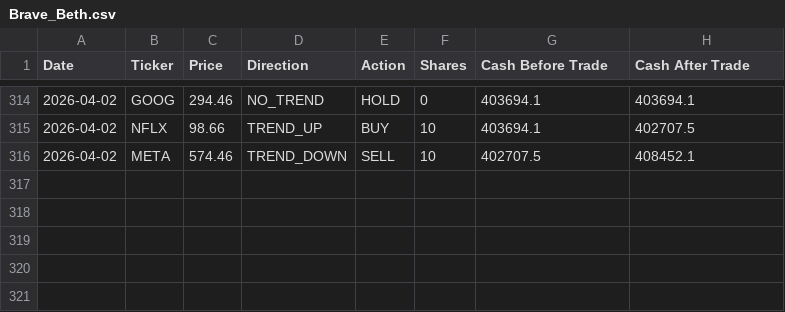
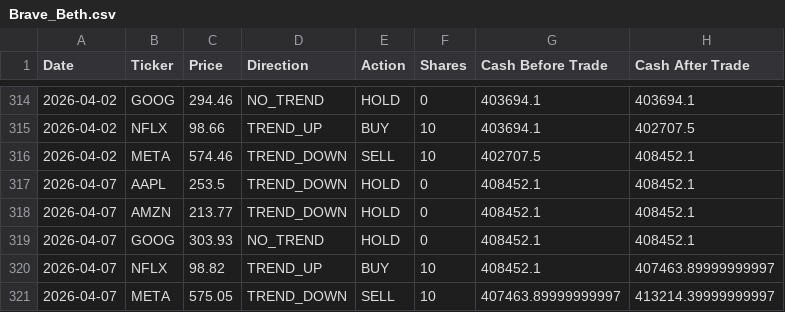
Before and after one commit to dr-cagri-tanriover/FAANG-Robotrader, a CSV file: data/Brave_Beth.csv, drawn as a sheet; only a part is shown, gaps mark what is left out.

```diff
--- a/data/Brave_Beth.csv
+++ b/data/Brave_Beth.csv
@@ -316 +316,6 @@ Date,Ticker,Price,Direction,Action,Shares,Cash Before Trade,Cash After Trade
 2026-04-02,META,574.46,TREND_DOWN,SELL,10,402707.5,408452.1
+2026-04-07,AAPL,253.5,TREND_DOWN,HOLD,0,408452.1,408452.1
+2026-04-07,AMZN,213.77,TREND_DOWN,HOLD,0,408452.1,408452.1
+2026-04-07,GOOG,303.93,NO_TREND,HOLD,0,408452.1,408452.1
+2026-04-07,NFLX,98.82,TREND_UP,BUY,10,408452.1,407463.89999999997
+2026-04-07,META,575.05,TREND_DOWN,SELL,10,407463.89999999997,413214.39999999997
```
Also changed, not shown: data/Optimal_Owen.csv, data/Random_Randy.csv, 1 other file.
